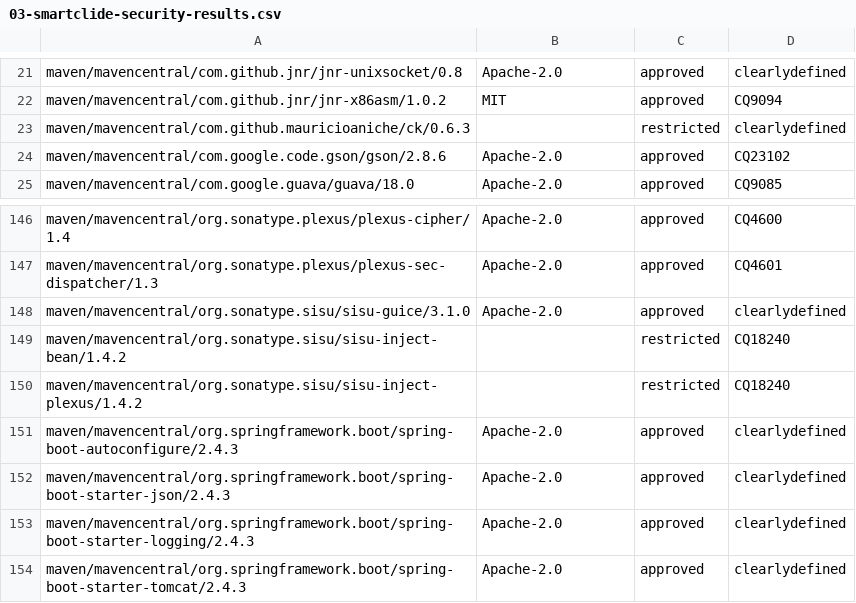
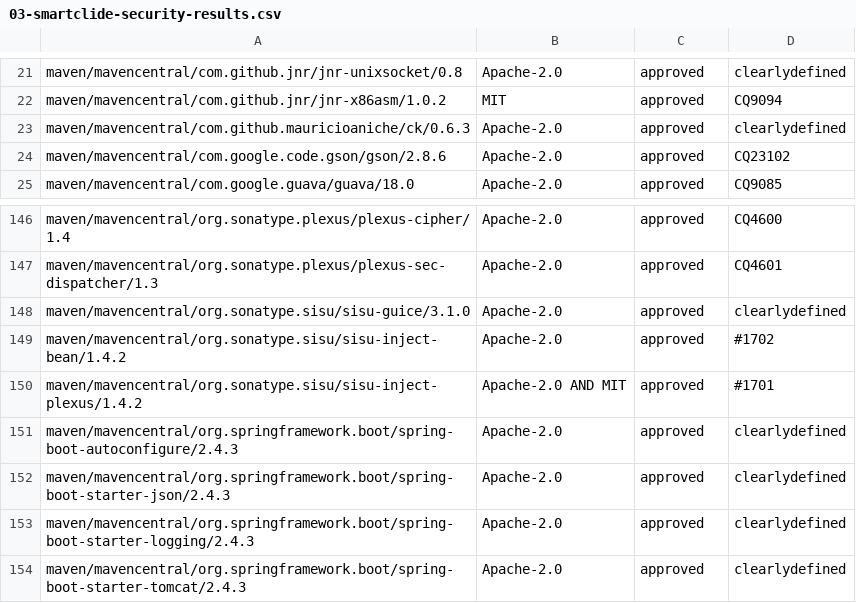
Before and after one commit to eclipse-opensmartclide/smartclide, a CSV file: IPCheck/analysis/smartclide-security/03-smartclide-security-results.csv, drawn as a sheet; only a part is shown, gaps mark what is left out.

```diff
--- a/IPCheck/analysis/smartclide-security/03-smartclide-security-results.csv
+++ b/IPCheck/analysis/smartclide-security/03-smartclide-security-results.csv
@@ -22,3 +22,3 @@ maven/mavencentral/com.github.jnr/jnr-unixsocket/0.8, Apache-2.0, approved, clea
 maven/mavencentral/com.github.jnr/jnr-x86asm/1.0.2, MIT, approved, CQ9094
-maven/mavencentral/com.github.mauricioaniche/ck/0.6.3, , restricted, clearlydefined
+maven/mavencentral/com.github.mauricioaniche/ck/0.6.3, Apache-2.0, approved, clearlydefined
 maven/mavencentral/com.google.code.gson/gson/2.8.6, Apache-2.0, approved, CQ23102
@@ -148,4 +148,4 @@ maven/mavencentral/org.sonatype.plexus/plexus-sec-dispatcher/1.3, Apache-2.0, ap
 maven/mavencentral/org.sonatype.sisu/sisu-guice/3.1.0, Apache-2.0, approved, clearlydefined
-maven/mavencentral/org.sonatype.sisu/sisu-inject-bean/1.4.2, , restricted, CQ18240
-maven/mavencentral/org.sonatype.sisu/sisu-inject-plexus/1.4.2, , restricted, CQ18240
+maven/mavencentral/org.sonatype.sisu/sisu-inject-bean/1.4.2, Apache-2.0, approved, #1702
+maven/mavencentral/org.sonatype.sisu/sisu-inject-plexus/1.4.2, Apache-2.0 AND MIT, approved, #1701
 maven/mavencentral/org.springframework.boot/spring-boot-autoconfigure/2.4.3, Apache-2.0, approved, clearlydefined
```
Also changed, not shown: IPCheck/analysis/smartclide-TD-Interest/03-smartclide-TD-Interest-results.csv, IPCheck/analysis/smartclide-TD-Reusability-Index/03-smartclide-TD-Reusability-Index-results.csv, 26 other files.
